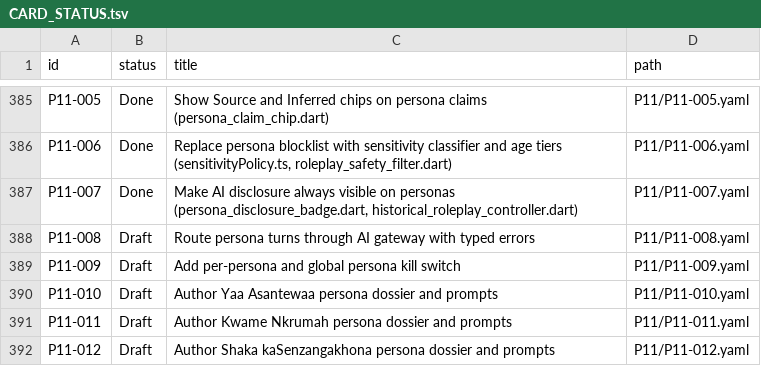
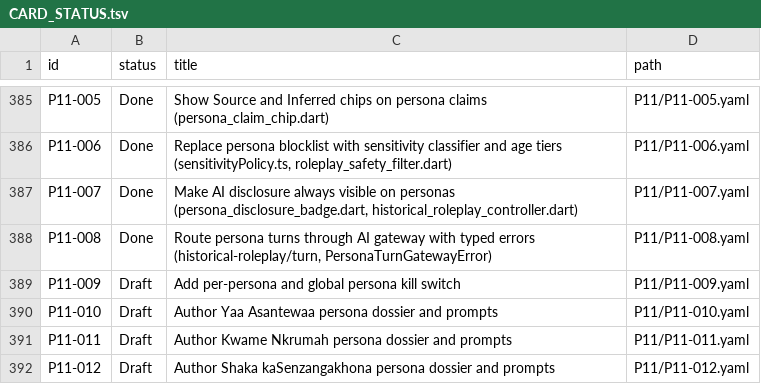
Before and after one commit to michaelTheKing0616/lingafriq-mobile-app-clone, a TSV file: docs/plan/CARD_STATUS.tsv, drawn as a sheet; only a part is shown, gaps mark what is left out.

```diff
--- a/docs/plan/CARD_STATUS.tsv
+++ b/docs/plan/CARD_STATUS.tsv
@@ -387,3 +387,3 @@ P11-006	Done	Replace persona blocklist with sensitivity classifier and age tiers
 P11-007	Done	Make AI disclosure always visible on personas (persona_disclosure_badge.dart, historical_roleplay_controller.dart)	P11/P11-007.yaml
-P11-008	Draft	Route persona turns through AI gateway with typed errors	P11/P11-008.yaml
+P11-008	Done	Route persona turns through AI gateway with typed errors (historical-roleplay/turn, PersonaTurnGatewayError)	P11/P11-008.yaml
 P11-009	Draft	Add per-persona and global persona kill switch	P11/P11-009.yaml
```
Also changed, not shown: 7 other files.
